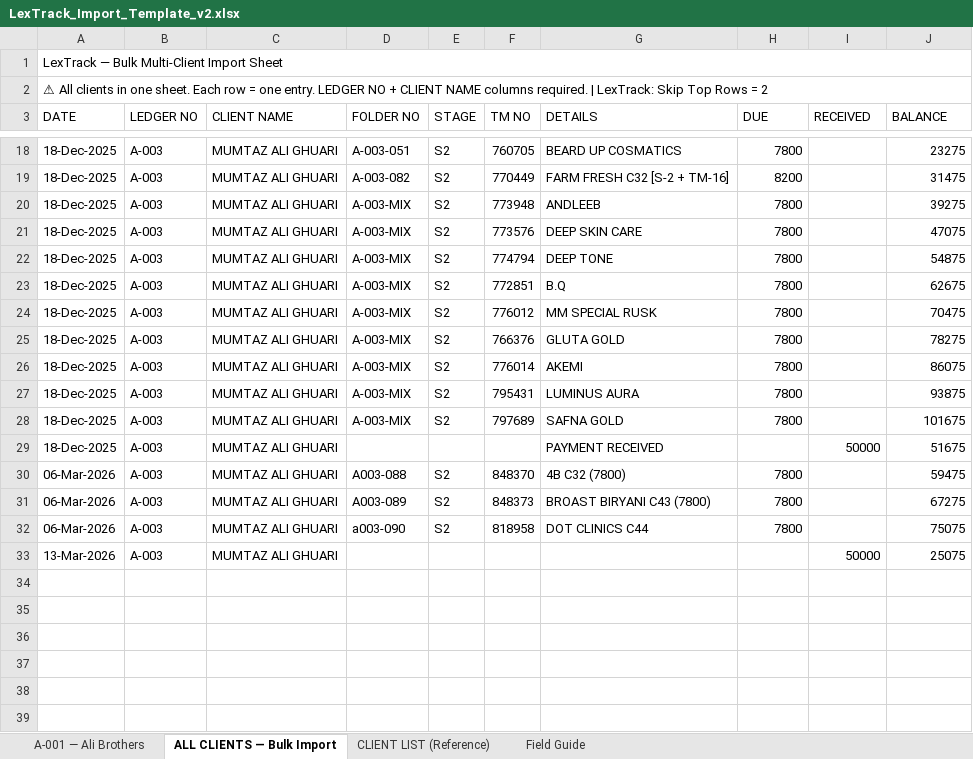
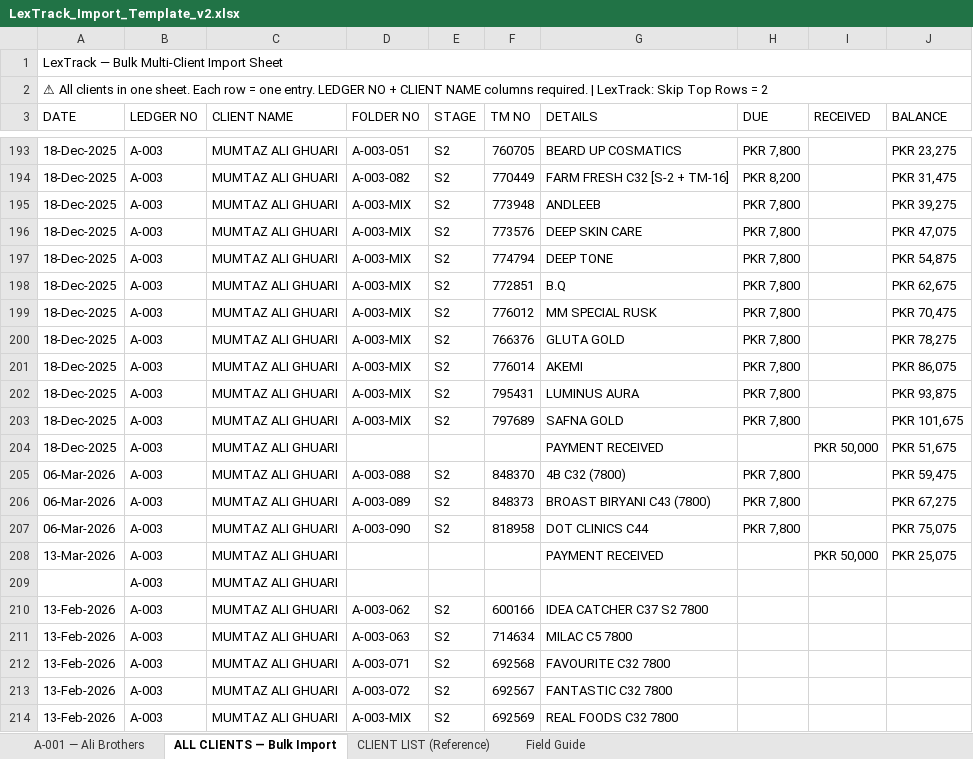
Before and after one commit to net2t/DataSheet, an Excel workbook: LexTrack_Import_Template_v2.xlsx, sheet ALL CLIENTS — Bulk Import, drawn as a sheet; only a part is shown, gaps mark what is left out; values as stored, in another font and other column widths than the file's, no cell formats; conditional formats not drawn; addresses are those after the commit; the diff covers the shown part only; the diff names each change by its address in the sheet, - before the commit and + after, or states it on an @@ line.

```diff
--- a/LexTrack_Import_Template_v2.xlsx (sheet ALL CLIENTS — Bulk Import)
+++ b/LexTrack_Import_Template_v2.xlsx (sheet ALL CLIENTS — Bulk Import)
-H193 (DUE): 7800
+H193 (DUE): PKR 7,800
-J193 (BALANCE): 23275
+J193 (BALANCE): PKR 23,275
-H194 (DUE): 8200
+H194 (DUE): PKR 8,200
-J194 (BALANCE): 31475
+J194 (BALANCE): PKR 31,475
-H195:H203 (DUE): 7800
+H195:H203 (DUE): PKR 7,800
-J195 (BALANCE): 39275
+J195 (BALANCE): PKR 39,275
-J196 (BALANCE): 47075
+J196 (BALANCE): PKR 47,075
-J197 (BALANCE): 54875
+J197 (BALANCE): PKR 54,875
-J198 (BALANCE): 62675
+J198 (BALANCE): PKR 62,675
-J199 (BALANCE): 70475
+J199 (BALANCE): PKR 70,475
-J200 (BALANCE): 78275
+J200 (BALANCE): PKR 78,275
-J201 (BALANCE): 86075
+J201 (BALANCE): PKR 86,075
-J202 (BALANCE): 93875
+J202 (BALANCE): PKR 93,875
-J203 (BALANCE): 101675
+J203 (BALANCE): PKR 101,675
-I204 (RECEIVED): 50000
+I204 (RECEIVED): PKR 50,000
-J204 (BALANCE): 51675
+J204 (BALANCE): PKR 51,675
-D205 (FOLDER NO): A003-088
+D205 (FOLDER NO): A-003-088
-H205:H207 (DUE): 7800
+H205:H207 (DUE): PKR 7,800
-J205 (BALANCE): 59475
+J205 (BALANCE): PKR 59,475
-D206 (FOLDER NO): A003-089
+D206 (FOLDER NO): A-003-089
-J206 (BALANCE): 67275
+J206 (BALANCE): PKR 67,275
-D207 (FOLDER NO): a003-090
+D207 (FOLDER NO): A-003-090
-J207 (BALANCE): 75075
+J207 (BALANCE): PKR 75,075
-G208 (DETAILS): (empty)
+G208 (DETAILS): PAYMENT RECEIVED
-I208 (RECEIVED): 50000
+I208 (RECEIVED): PKR 50,000
-J208 (BALANCE): 25075
+J208 (BALANCE): PKR 25,075
+row 209:  | A-003 | MUMTAZ ALI GHUARI
+row 210: 13-Feb-2026 | A-003 | MUMTAZ ALI GHUARI | A-003-062 | S2 | 600166 | IDEA CATCHER C37 S2 7800
+row 211: 13-Feb-2026 | A-003 | MUMTAZ ALI GHUARI | A-003-063 | S2 | 714634 | MILAC C5 7800
+row 212: 13-Feb-2026 | A-003 | MUMTAZ ALI GHUARI | A-003-071 | S2 | 692568 | FAVOURITE C32 7800
+row 213: 13-Feb-2026 | A-003 | MUMTAZ ALI GHUARI | A-003-072 | S2 | 692567 | FANTASTIC C32 7800
+row 214: 13-Feb-2026 | A-003 | MUMTAZ ALI GHUARI | A-003-MIX | S2 | 692569 | REAL FOODS C32 7800
```
Also changed, not shown: 180 added rows and 47 edited cells elsewhere in this sheet, cell formats.
